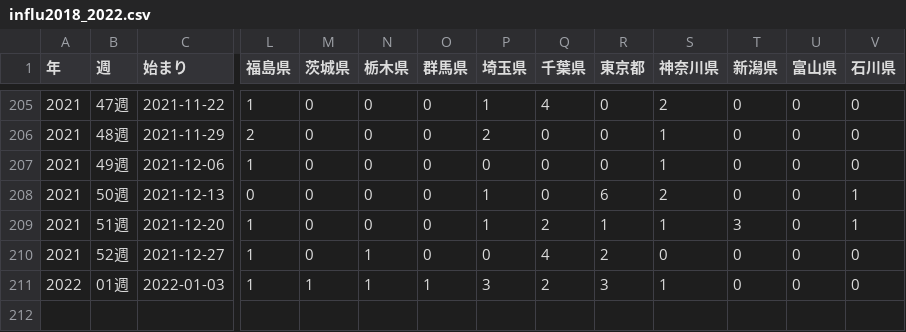
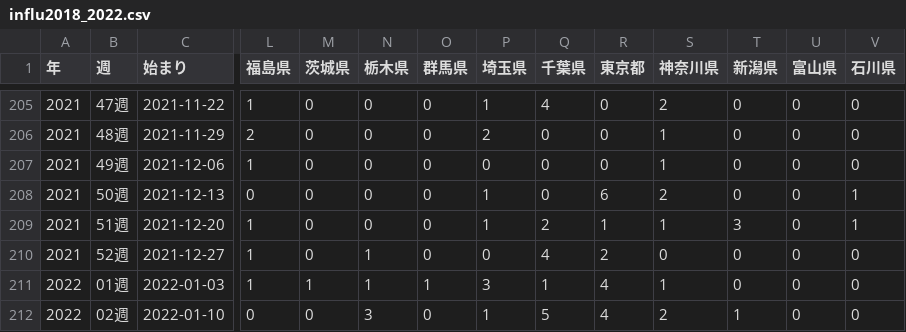
Before and after one commit to statrstart/statrstart.github.com, a CSV file: source/data/influ2018_2022.csv, drawn as a sheet; only a part is shown, gaps mark what is left out; rows hold the shown columns only; the diff names each change by its address in the sheet, - before the commit and + after, or states it on an @@ line.

Commit message:
Add files via upload

```diff
--- a/source/data/influ2018_2022.csv
+++ b/source/data/influ2018_2022.csv
-Q211 (千葉県): 2
+Q211 (千葉県): 1
-R211 (東京都): 3
+R211 (東京都): 4
+row 212: 2022 | 02週 | 2022-01-10 | 0 | 0 | 3 | 0 | 1 | 5 | 4 | 2 | 1 | 0 | 0
```
